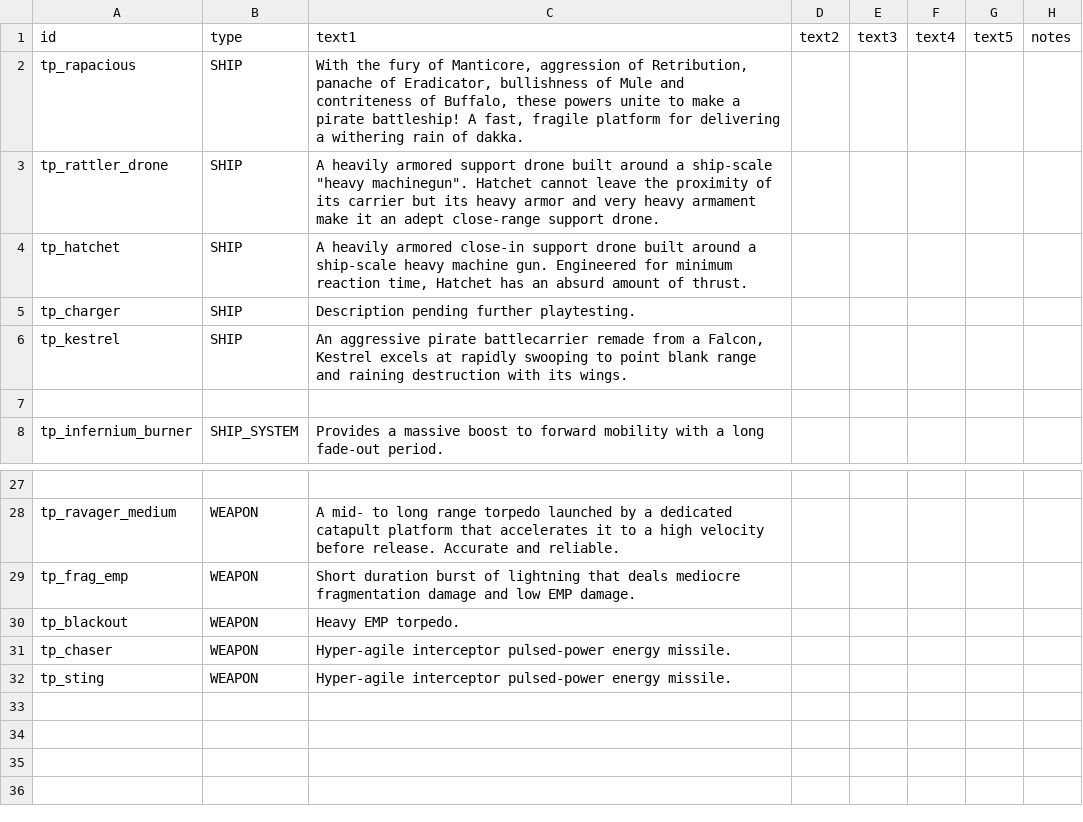
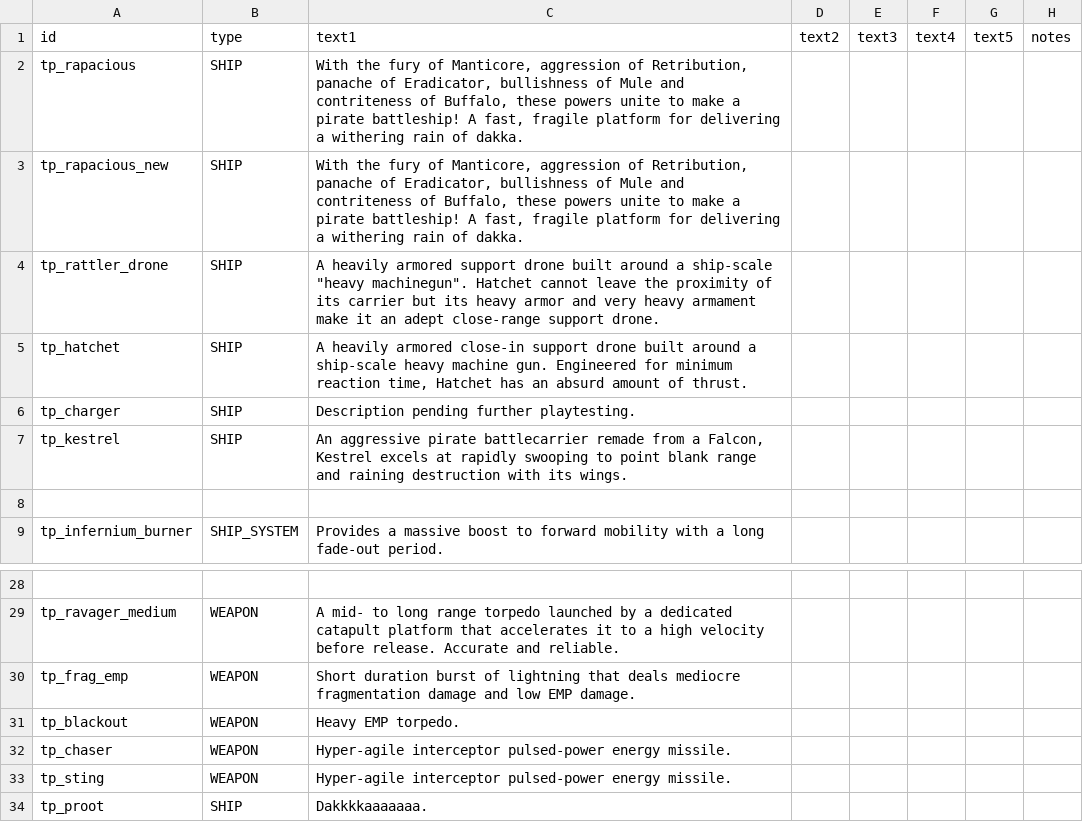
Before and after one commit to Auraekon/TerriblePirates, a CSV file: data/strings/descriptions.csv, drawn as a sheet; only a part is shown, gaps mark what is left out; the diff names each change by its address in the sheet, - before the commit and + after, or states it on an @@ line.

```diff
--- a/data/strings/descriptions.csv
+++ b/data/strings/descriptions.csv
+row 3: tp_rapacious_new | SHIP | With the fury of Manticore, aggression of Retribution, panache of Eradicator, bullishness of Mule and contriteness of Buffalo, these powers unite to make a pirate battleship! A fast, fragile platform for delivering a withering rain of dakka.
+row 34: tp_proot | SHIP | Dakkkkaaaaaaa.
```
Also changed, not shown: data/hullmods/hull_mods.csv, data/hulls/ship_data.csv, 16 other files.
